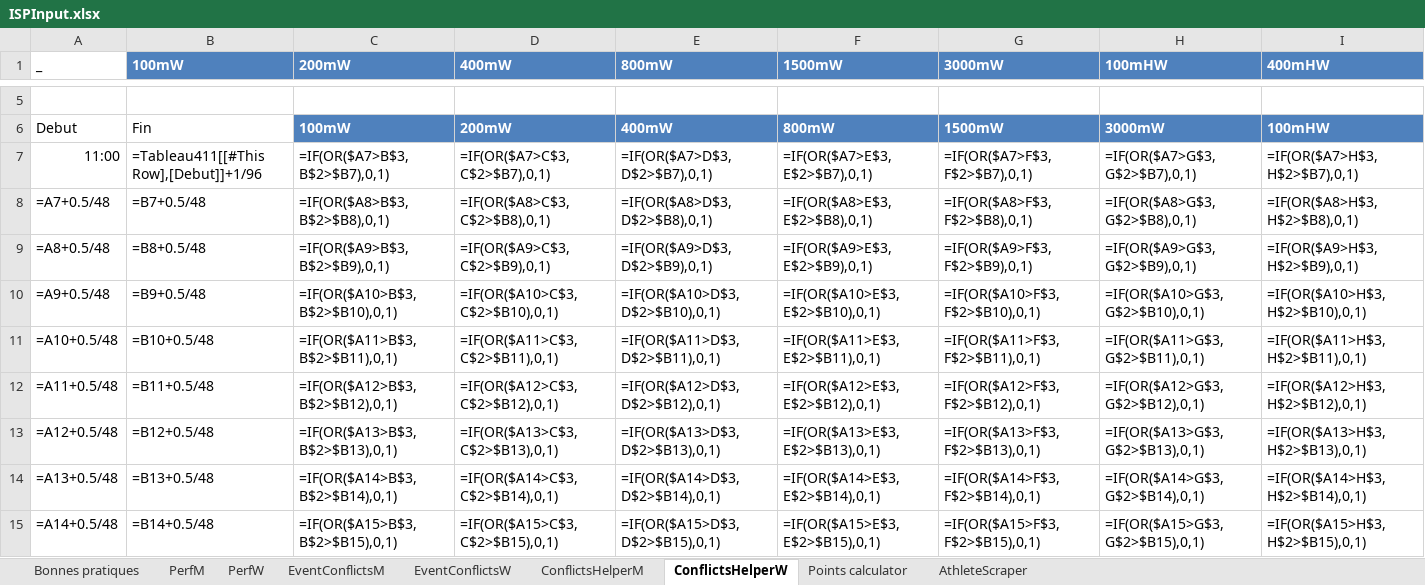
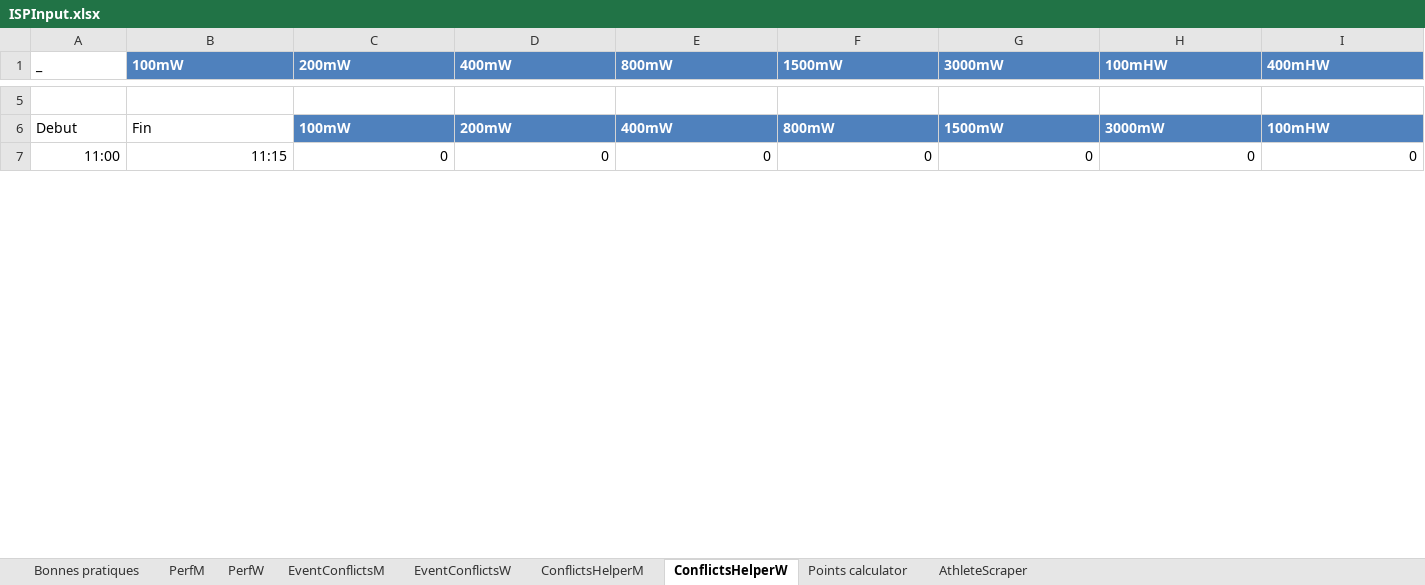
Before and after one commit to ClementMetz/sprint, an Excel workbook: ISPInput.xlsx, sheet ConflictsHelperW, drawn as a sheet; only a part is shown, gaps mark what is left out; values as stored, in another font and other column widths than the file's, no borders; formulas without a stored value are shown as written; table styles not drawn; removed rows and columns are numbered as before the commit, all else as after; rows hold the shown columns only; the diff covers the shown part only; the diff names each change by its address in the sheet, - before the commit and + after, or states it on an @@ line.

```diff
--- a/ISPInput.xlsx (sheet ConflictsHelperW)
+++ b/ISPInput.xlsx (sheet ConflictsHelperW)
-B7 (100mW): =Tableau411[[#This Row],[Debut]]+1/96
+B7 (100mW): 11:15
-C7 (200mW): =IF(OR($A7>B$3,B$2>$B7),0,1)
+C7 (200mW): 0
-D7 (400mW): =IF(OR($A7>C$3,C$2>$B7),0,1)
+D7 (400mW): 0
-E7 (800mW): =IF(OR($A7>D$3,D$2>$B7),0,1)
+E7 (800mW): 0
-F7 (1500mW): =IF(OR($A7>E$3,E$2>$B7),0,1)
+F7 (1500mW): 0
-G7 (3000mW): =IF(OR($A7>F$3,F$2>$B7),0,1)
+G7 (3000mW): 0
-H7 (100mHW): =IF(OR($A7>G$3,G$2>$B7),0,1)
+H7 (100mHW): 0
-I7 (400mHW): =IF(OR($A7>H$3,H$2>$B7),0,1)
+I7 (400mHW): 0
-row 8: =A7+0.5/48 | =B7+0.5/48 | =IF(OR($A8>B$3,B$2>$B8),0,1) | =IF(OR($A8>C$3,C$2>$B8),0,1) | =IF(OR($A8>D$3,D$2>$B8),0,1) | =IF(OR($A8>E$3,E$2>$B8),0,1) | =IF(OR($A8>F$3,F$2>$B8),0,1) | =IF(OR($A8>G$3,G$2>$B8),0,1) | =IF(OR($A8>H$3,H$2>$B8),0,1)
-row 9: =A8+0.5/48 | =B8+0.5/48 | =IF(OR($A9>B$3,B$2>$B9),0,1) | =IF(OR($A9>C$3,C$2>$B9),0,1) | =IF(OR($A9>D$3,D$2>$B9),0,1) | =IF(OR($A9>E$3,E$2>$B9),0,1) | =IF(OR($A9>F$3,F$2>$B9),0,1) | =IF(OR($A9>G$3,G$2>$B9),0,1) | =IF(OR($A9>H$3,H$2>$B9),0,1)
-row 10: =A9+0.5/48 | =B9+0.5/48 | =IF(OR($A10>B$3,B$2>$B10),0,1) | =IF(OR($A10>C$3,C$2>$B10),0,1) | =IF(OR($A10>D$3,D$2>$B10),0,1) | =IF(OR($A10>E$3,E$2>$B10),0,1) | =IF(OR($A10>F$3,F$2>$B10),0,1) | =IF(OR($A10>G$3,G$2>$B10),0,1) | =IF(OR($A10>H$3,H$2>$B10),0,1)
-row 11: =A10+0.5/48 | =B10+0.5/48 | =IF(OR($A11>B$3,B$2>$B11),0,1) | =IF(OR($A11>C$3,C$2>$B11),0,1) | =IF(OR($A11>D$3,D$2>$B11),0,1) | =IF(OR($A11>E$3,E$2>$B11),0,1) | =IF(OR($A11>F$3,F$2>$B11),0,1) | =IF(OR($A11>G$3,G$2>$B11),0,1) | =IF(OR($A11>H$3,H$2>$B11),0,1)
-row 12: =A11+0.5/48 | =B11+0.5/48 | =IF(OR($A12>B$3,B$2>$B12),0,1) | =IF(OR($A12>C$3,C$2>$B12),0,1) | =IF(OR($A12>D$3,D$2>$B12),0,1) | =IF(OR($A12>E$3,E$2>$B12),0,1) | =IF(OR($A12>F$3,F$2>$B12),0,1) | =IF(OR($A12>G$3,G$2>$B12),0,1) | =IF(OR($A12>H$3,H$2>$B12),0,1)
-row 13: =A12+0.5/48 | =B12+0.5/48 | =IF(OR($A13>B$3,B$2>$B13),0,1) | =IF(OR($A13>C$3,C$2>$B13),0,1) | =IF(OR($A13>D$3,D$2>$B13),0,1) | =IF(OR($A13>E$3,E$2>$B13),0,1) | =IF(OR($A13>F$3,F$2>$B13),0,1) | =IF(OR($A13>G$3,G$2>$B13),0,1) | =IF(OR($A13>H$3,H$2>$B13),0,1)
-row 14: =A13+0.5/48 | =B13+0.5/48 | =IF(OR($A14>B$3,B$2>$B14),0,1) | =IF(OR($A14>C$3,C$2>$B14),0,1) | =IF(OR($A14>D$3,D$2>$B14),0,1) | =IF(OR($A14>E$3,E$2>$B14),0,1) | =IF(OR($A14>F$3,F$2>$B14),0,1) | =IF(OR($A14>G$3,G$2>$B14),0,1) | =IF(OR($A14>H$3,H$2>$B14),0,1)
-row 15: =A14+0.5/48 | =B14+0.5/48 | =IF(OR($A15>B$3,B$2>$B15),0,1) | =IF(OR($A15>C$3,C$2>$B15),0,1) | =IF(OR($A15>D$3,D$2>$B15),0,1) | =IF(OR($A15>E$3,E$2>$B15),0,1) | =IF(OR($A15>F$3,F$2>$B15),0,1) | =IF(OR($A15>G$3,G$2>$B15),0,1) | =IF(OR($A15>H$3,H$2>$B15),0,1)
```
Also changed, not shown: 28 added rows, 20 removed rows and 12 edited cells elsewhere in this sheet, sheet ConflictsHelperM, sheet EventConflictsM, sheet EventConflictsW, sheet Points calculator, sheet AthleteScraper, sheet PerfM, 1 more sheet, 1 other file.
